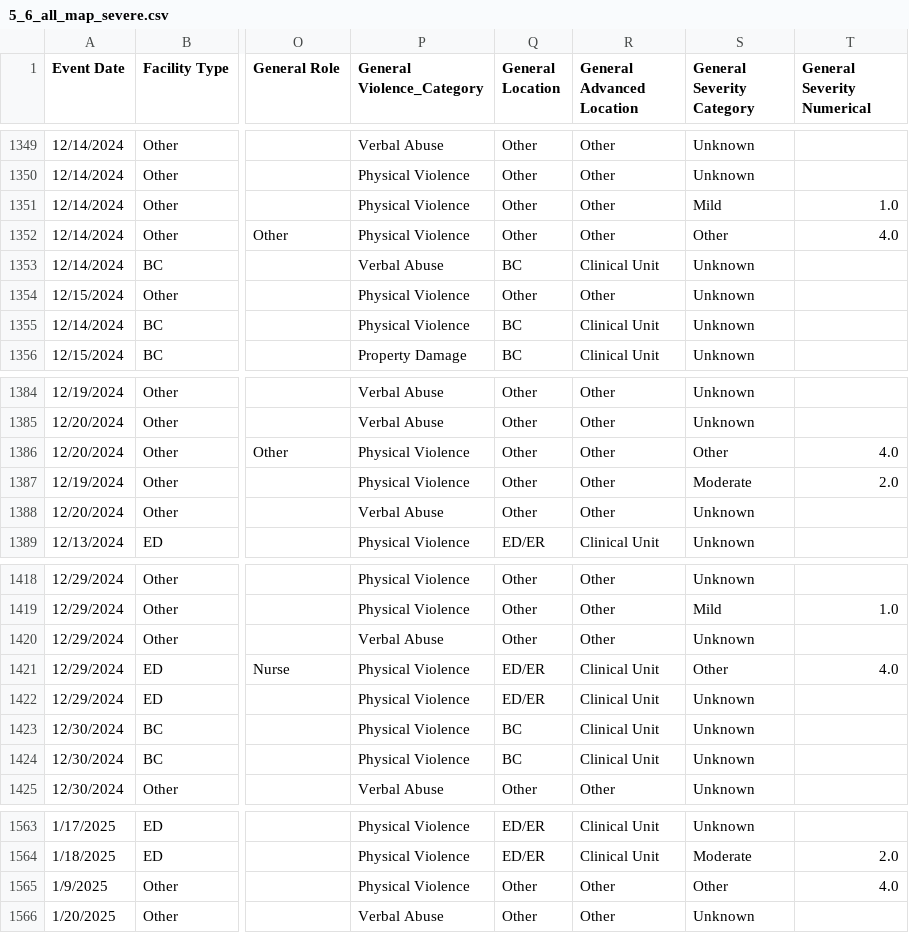
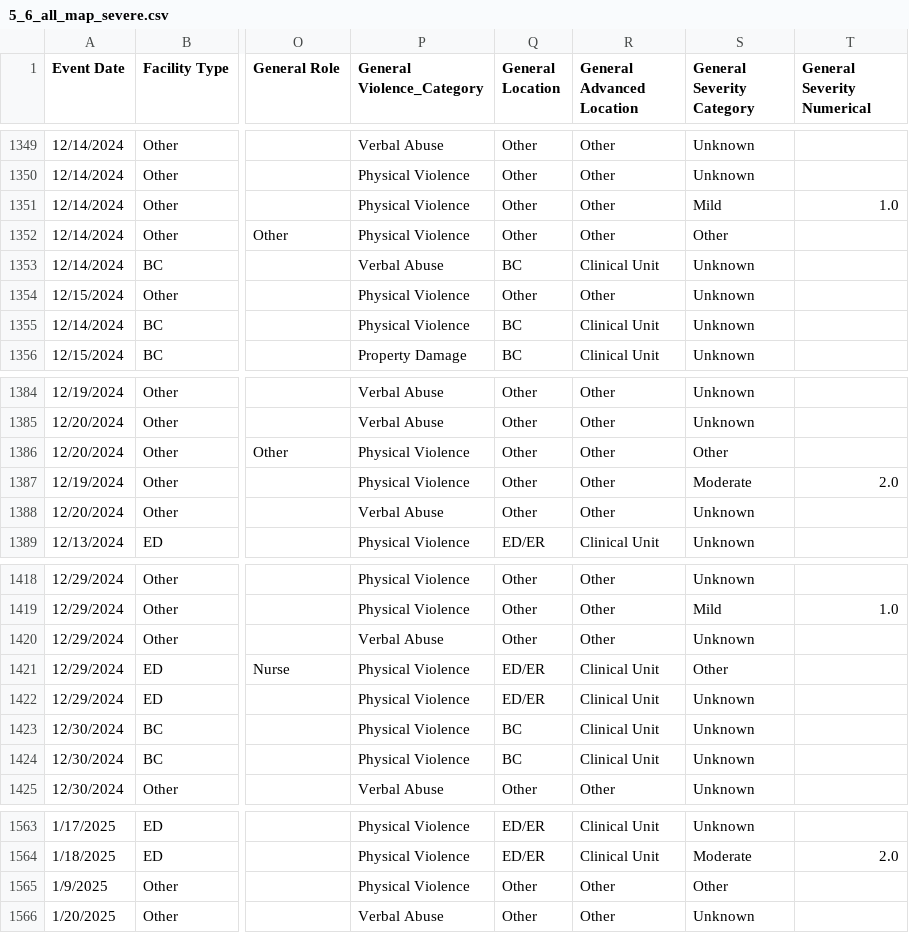
Before and after one commit to yuan-yh/ML_Violence_Analysis, a CSV file: data/5_6_all_map_severe.csv, drawn as a sheet; only a part is shown, gaps mark what is left out; the diff covers the shown part only; the diff names each change by its address in the sheet, - before the commit and + after, or states it on an @@ line.

```diff
--- a/data/5_6_all_map_severe.csv
+++ b/data/5_6_all_map_severe.csv
-T1352 (General Severity Numerical): 4.0
+T1352 (General Severity Numerical): (empty)
-T1386 (General Severity Numerical): 4.0
+T1386 (General Severity Numerical): (empty)
-T1421 (General Severity Numerical): 4.0
+T1421 (General Severity Numerical): (empty)
-T1565 (General Severity Numerical): 4.0
+T1565 (General Severity Numerical): (empty)
```
Also changed, not shown: 25 edited cells elsewhere in this file, data/0_6_all_map_severe.csv, data/6_7_all_map_emo.csv, 8 other files.
